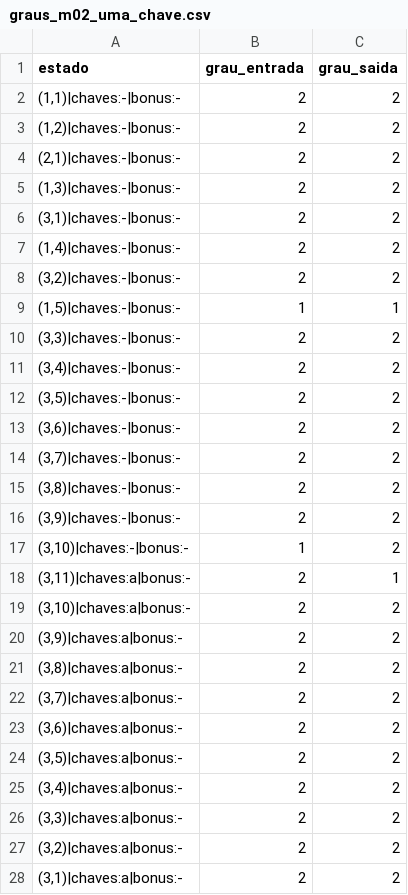
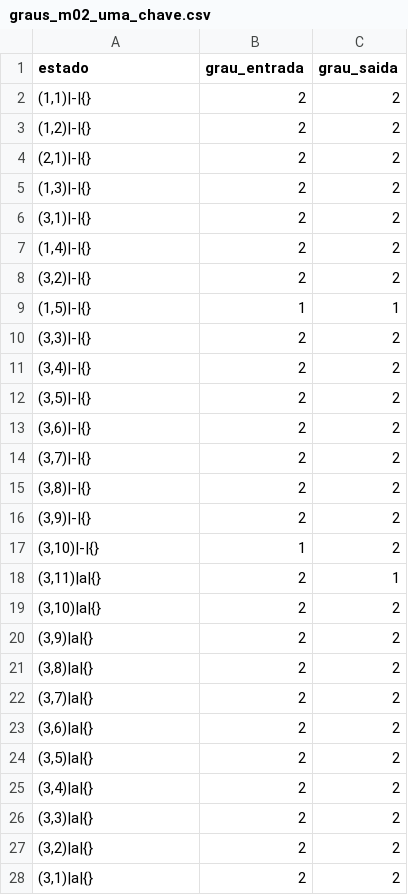
Before and after one commit to gabrielplimaa/Projeto-Grafos, a CSV file: out/parte1/graus_m02_uma_chave.csv, drawn as a sheet; only a part is shown; the diff covers the shown part only.

```diff
--- a/out/parte1/graus_m02_uma_chave.csv
+++ b/out/parte1/graus_m02_uma_chave.csv
@@ -1,28 +1,28 @@
 estado,grau_entrada,grau_saida
-"(1,1)|chaves:-|bonus:-",2,2
-"(1,2)|chaves:-|bonus:-",2,2
-"(2,1)|chaves:-|bonus:-",2,2
-"(1,3)|chaves:-|bonus:-",2,2
-"(3,1)|chaves:-|bonus:-",2,2
-"(1,4)|chaves:-|bonus:-",2,2
-"(3,2)|chaves:-|bonus:-",2,2
-"(1,5)|chaves:-|bonus:-",1,1
-"(3,3)|chaves:-|bonus:-",2,2
-"(3,4)|chaves:-|bonus:-",2,2
-"(3,5)|chaves:-|bonus:-",2,2
-"(3,6)|chaves:-|bonus:-",2,2
-"(3,7)|chaves:-|bonus:-",2,2
-"(3,8)|chaves:-|bonus:-",2,2
-"(3,9)|chaves:-|bonus:-",2,2
-"(3,10)|chaves:-|bonus:-",1,2
-"(3,11)|chaves:a|bonus:-",2,1
-"(3,10)|chaves:a|bonus:-",2,2
-"(3,9)|chaves:a|bonus:-",2,2
-"(3,8)|chaves:a|bonus:-",2,2
-"(3,7)|chaves:a|bonus:-",2,2
-"(3,6)|chaves:a|bonus:-",2,2
-"(3,5)|chaves:a|bonus:-",2,2
-"(3,4)|chaves:a|bonus:-",2,2
-"(3,3)|chaves:a|bonus:-",2,2
-"(3,2)|chaves:a|bonus:-",2,2
-"(3,1)|chaves:a|bonus:-",2,2
+"(1,1)|-|{}",2,2
+"(1,2)|-|{}",2,2
+"(2,1)|-|{}",2,2
+"(1,3)|-|{}",2,2
+"(3,1)|-|{}",2,2
+"(1,4)|-|{}",2,2
+"(3,2)|-|{}",2,2
+"(1,5)|-|{}",1,1
+"(3,3)|-|{}",2,2
+"(3,4)|-|{}",2,2
+"(3,5)|-|{}",2,2
+"(3,6)|-|{}",2,2
+"(3,7)|-|{}",2,2
+"(3,8)|-|{}",2,2
+"(3,9)|-|{}",2,2
+"(3,10)|-|{}",1,2
+"(3,11)|a|{}",2,1
+"(3,10)|a|{}",2,2
+"(3,9)|a|{}",2,2
+"(3,8)|a|{}",2,2
+"(3,7)|a|{}",2,2
+"(3,6)|a|{}",2,2
+"(3,5)|a|{}",2,2
+"(3,4)|a|{}",2,2
+"(3,3)|a|{}",2,2
+"(3,2)|a|{}",2,2
+"(3,1)|a|{}",2,2
```
Also changed, not shown: 12 edited cells elsewhere in this file, out/parte1/graus_m01_terreno.csv, out/parte1/graus_m03_tres_chaves.csv, 24 other files.
